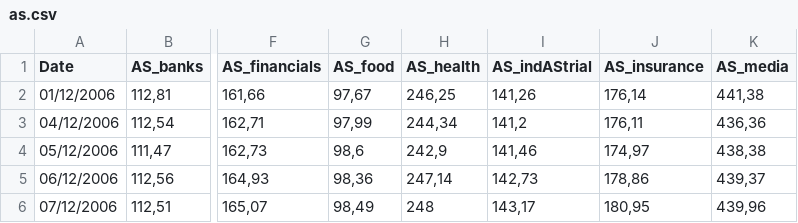
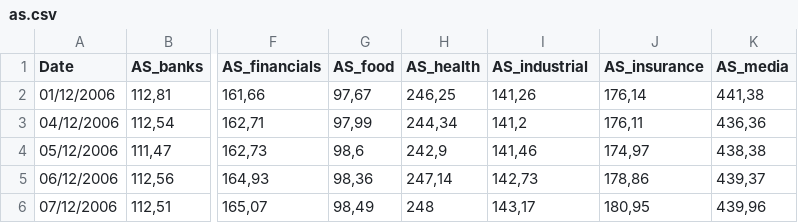
Before and after one commit to StefanSillober/Group2_Project, a CSV file: GryffindorRoboAdvisor/as.csv, drawn as a sheet; only a part is shown, gaps mark what is left out; the diff names each change by its address in the sheet, - before the commit and + after, or states it on an @@ line.

Commit message:
Fix Typo for AS_Industiral

```diff
--- a/GryffindorRoboAdvisor/as.csv
+++ b/GryffindorRoboAdvisor/as.csv
-I1: AS_indAStrial
+I1: AS_industrial
```
